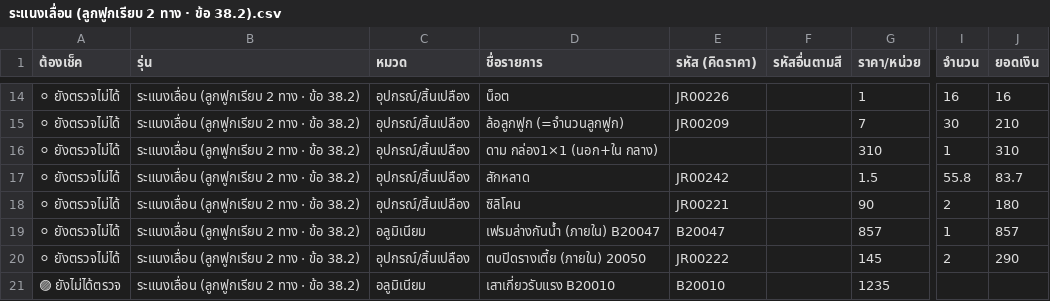
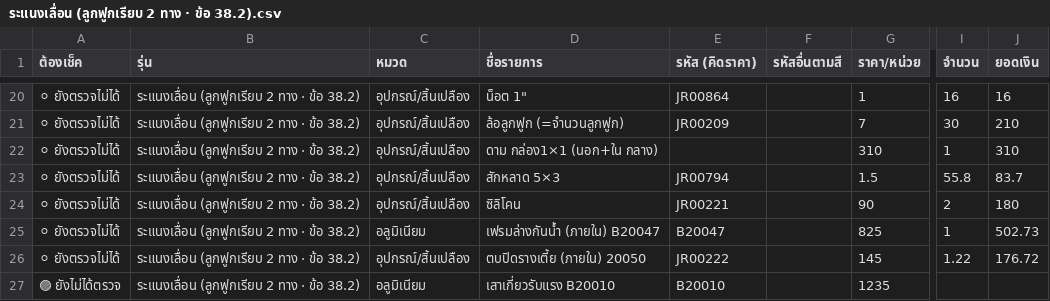
Before and after one commit to jraluminium102/Jr-beta, a CSV file: docs/csv-ผูกสโตร์/ระแนงเลื่อน (ลูกฟูกเรียบ 2 ทาง · ข้อ 38.2).csv, drawn as a sheet; only a part is shown, gaps mark what is left out; addresses are those after the commit; the diff covers the shown part only; the diff names each change by its address in the sheet, - before the commit and + after, or states it on an @@ line.

```diff
--- a/docs/csv-ผูกสโตร์/ระแนงเลื่อน (ลูกฟูกเรียบ 2 ทาง · ข้อ 38.2).csv
+++ b/docs/csv-ผูกสโตร์/ระแนงเลื่อน (ลูกฟูกเรียบ 2 ทาง · ข้อ 38.2).csv
-D20 (ชื่อรายการ): น็อต
+D20 (ชื่อรายการ): น็อต 1"
-E20 (รหัส (คิดราคา)): JR00226
+E20 (รหัส (คิดราคา)): JR00864
-D23 (ชื่อรายการ): สักหลาด
+D23 (ชื่อรายการ): สักหลาด 5×3
-E23 (รหัส (คิดราคา)): JR00242
+E23 (รหัส (คิดราคา)): JR00794
-G25 (ราคา/หน่วย): 857
+G25 (ราคา/หน่วย): 825
-J25 (ยอดเงิน): 857
+J25 (ยอดเงิน): 502.73
-I26 (จำนวน): 2
+I26 (จำนวน): 1.22
-J26 (ยอดเงิน): 290
+J26 (ยอดเงิน): 176.72
```
Also changed, not shown: 6 added rows and 27 edited cells elsewhere in this file, docs/csv-ผูกสโตร์/บานเฟี้ยม ยูโร.csv, docs/csv-ผูกสโตร์/บานเลื่อน E-series.csv, 34 other files.
